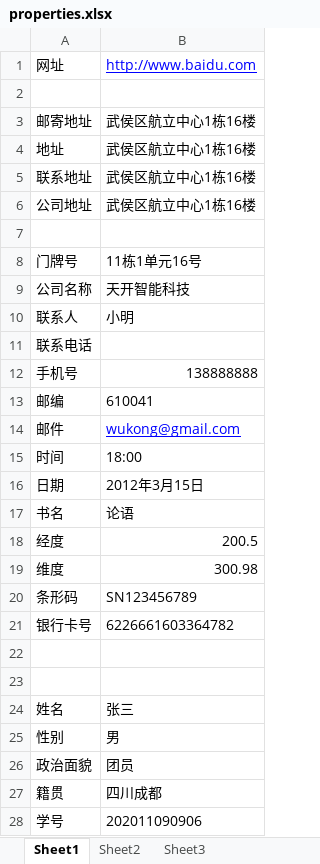
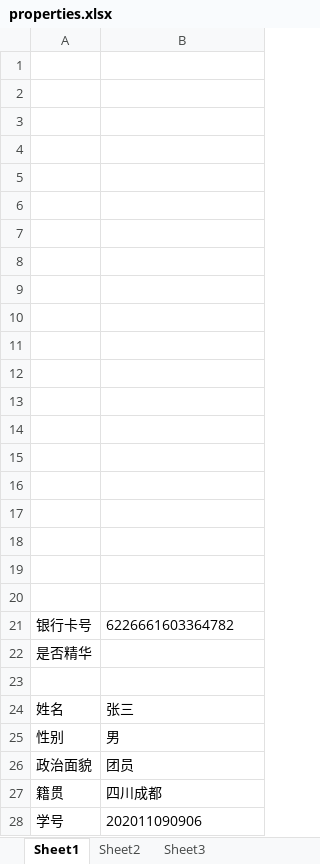
Before and after one commit to ttttonyhe/openai-sentence-generator, an Excel workbook: properties.xlsx, sheet Sheet1, drawn as a sheet; only a part is shown; values as stored, in another font and other column widths than the file's, no borders; removed rows and columns are numbered as before the commit, all else as after; the diff covers the shown part only; the diff names each change by its address in the sheet, - before the commit and + after, or states it on an @@ line.

```diff
--- a/properties.xlsx (sheet Sheet1)
+++ b/properties.xlsx (sheet Sheet1)
-row 1: 网址 | http://www.baidu.com
-row 3: 邮寄地址 | 武侯区航立中心1栋16楼
-row 4: 地址 | 武侯区航立中心1栋16楼
-row 5: 联系地址 | 武侯区航立中心1栋16楼
-row 6: 公司地址 | 武侯区航立中心1栋16楼
-row 3: 门牌号 | 11栋1单元16号
+row 3: (empty)
-row 4: 公司名称 | 天开智能科技
+row 4: (empty)
-row 5: 联系人 | 小明
+row 5: (empty)
-A6: 联系电话
+A6: (empty)
-row 7: 手机号 | 138888888
+row 7: (empty)
-row 8: 邮编 | 610041
+row 8: (empty)
-row 9: 邮件 | wukong@gmail.com
+row 9: (empty)
-row 10: 时间 | 18:00
+row 10: (empty)
-row 11: 日期 | 2012年3月15日
+row 11: (empty)
-row 12: 书名 | 论语
+row 12: (empty)
-row 13: 经度 | 200.5
+row 13: (empty)
-row 14: 维度 | 300.98
+row 14: (empty)
-row 15: 条形码 | SN123456789
+row 15: (empty)
+row 16: (empty)
+row 17: (empty)
+row 18: (empty)
+row 19: (empty)
+row 20: (empty)
-A22: (empty)
+A22: 是否精华
```
Also changed, not shown: 34 removed rows elsewhere in this sheet, 6 other files.
